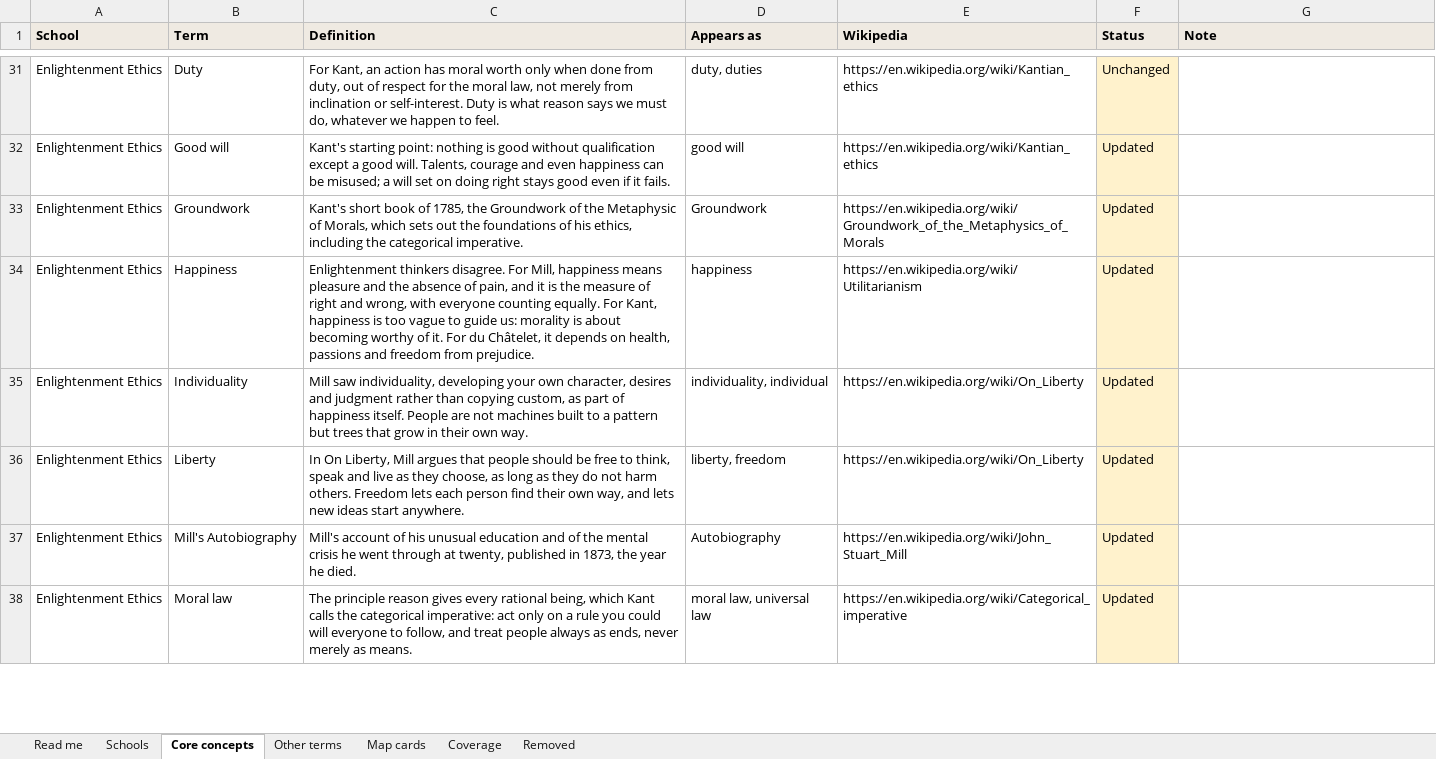
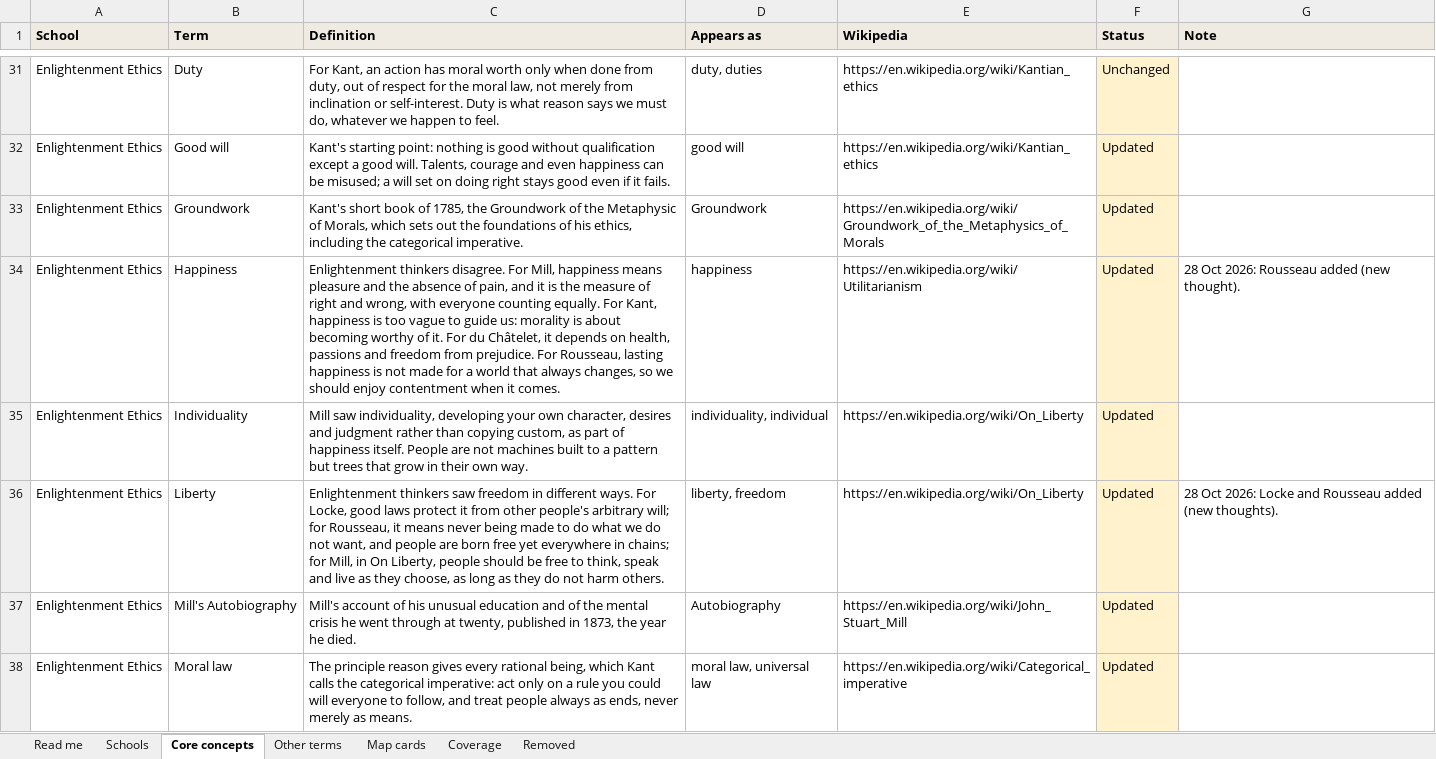
Before and after one commit to theopelle/thethinkingplace, an Excel workbook: content/glossary.xlsx, sheet Core concepts, drawn as a sheet; only a part is shown, gaps mark what is left out; values as stored, in another font and other column widths than the file's, no borders; the diff covers the shown part only; the diff names each change by its address in the sheet, - before the commit and + after, or states it on an @@ line.

```diff
--- a/content/glossary.xlsx (sheet Core concepts)
+++ b/content/glossary.xlsx (sheet Core concepts)
-C34 (Definition): …from prejudice.
+C34 (Definition): …from prejudice. For Rousseau, lasting happiness is not made for a world that always changes, so we should enjoy contentment when it comes.
-G34 (Note): (empty)
+G34 (Note): 28 Oct 2026: Rousseau added (new thought).
-C36 (Definition): In On Liberty, Mill argues that people should be free to think, speak and live as they choose, as long as they do not harm others. Freedom lets each person find their own way, and lets new ideas start anywhere.
+C36 (Definition): Enlightenment thinkers saw freedom in different ways. For Locke, good laws protect it from other people's arbitrary will; for Rousseau, it means never being made to do what we do not want, and people are born free yet everywhere in chains; for Mill, in On Liberty, people should be free to think, speak and live as they choose, as long as they do not harm others.
-G36 (Note): (empty)
+G36 (Note): 28 Oct 2026: Locke and Rousseau added (new thoughts).
```
Also changed, not shown: 6 added rows and 9 edited cells elsewhere in this sheet, sheet Other terms, sheet Map cards, sheet Schools, sheet Read me, content/calendar.xlsx, content/thoughts.xlsx, 4 other files.
